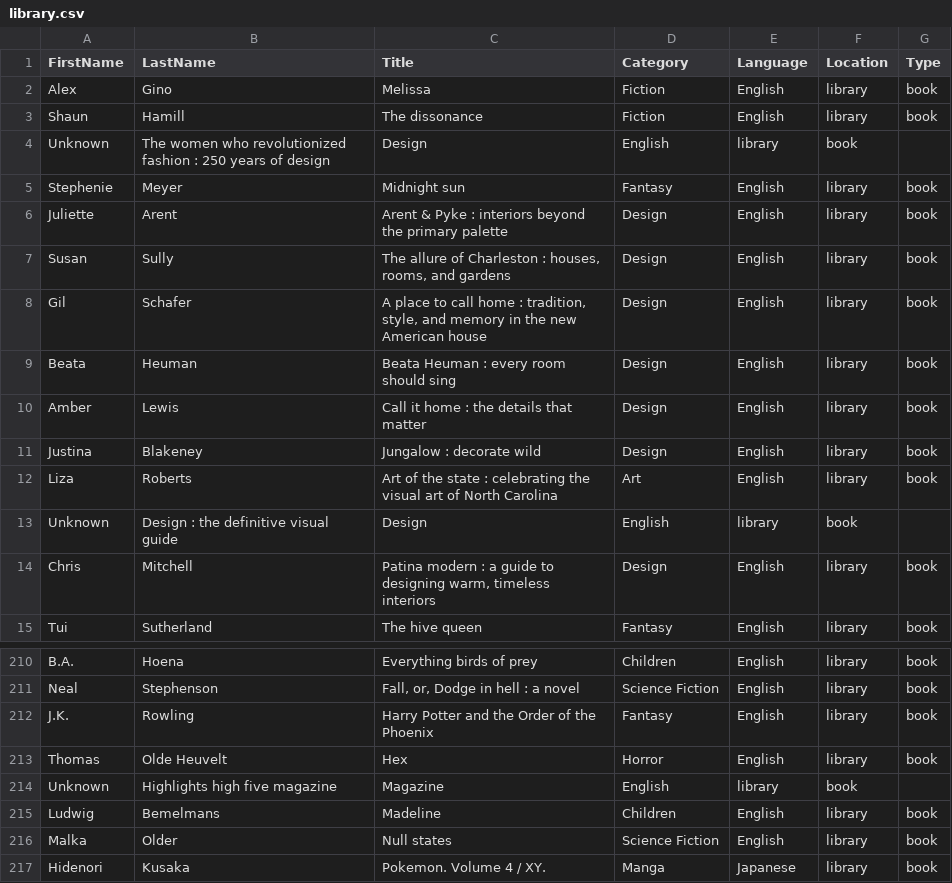
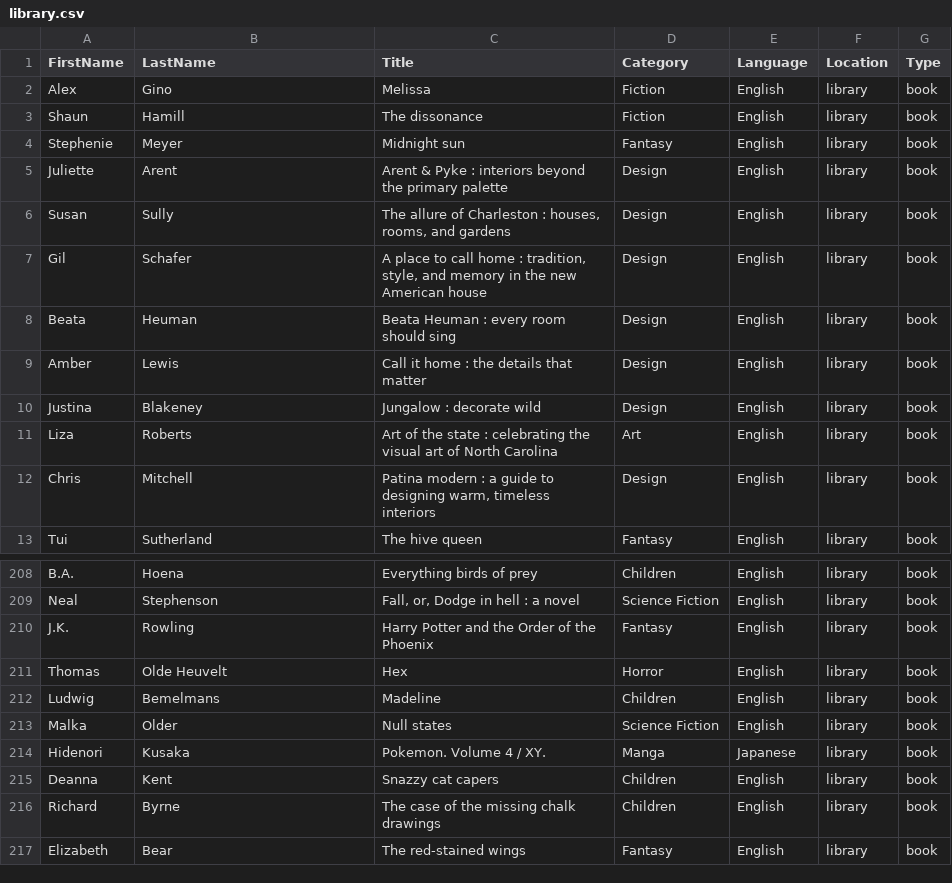
Before and after one commit to kohlhofer/books, a CSV file: books/library.csv, drawn as a sheet; only a part is shown, gaps mark what is left out; the shorter side is filled out with more unchanged rows; the diff names each change by its address in the sheet, - before the commit and + after, or states it on an @@ line.

```diff
--- a/books/library.csv
+++ b/books/library.csv
-row 4: Unknown | The women who revolutionized fashion : 250 years of design | Design | English | library | book
-row 13: Unknown | Design : the definitive visual guide | Design | English | library | book
-row 214: Unknown | Highlights high five magazine | Magazine | English | library | book
```
Also changed, not shown: books/kindle.csv.
